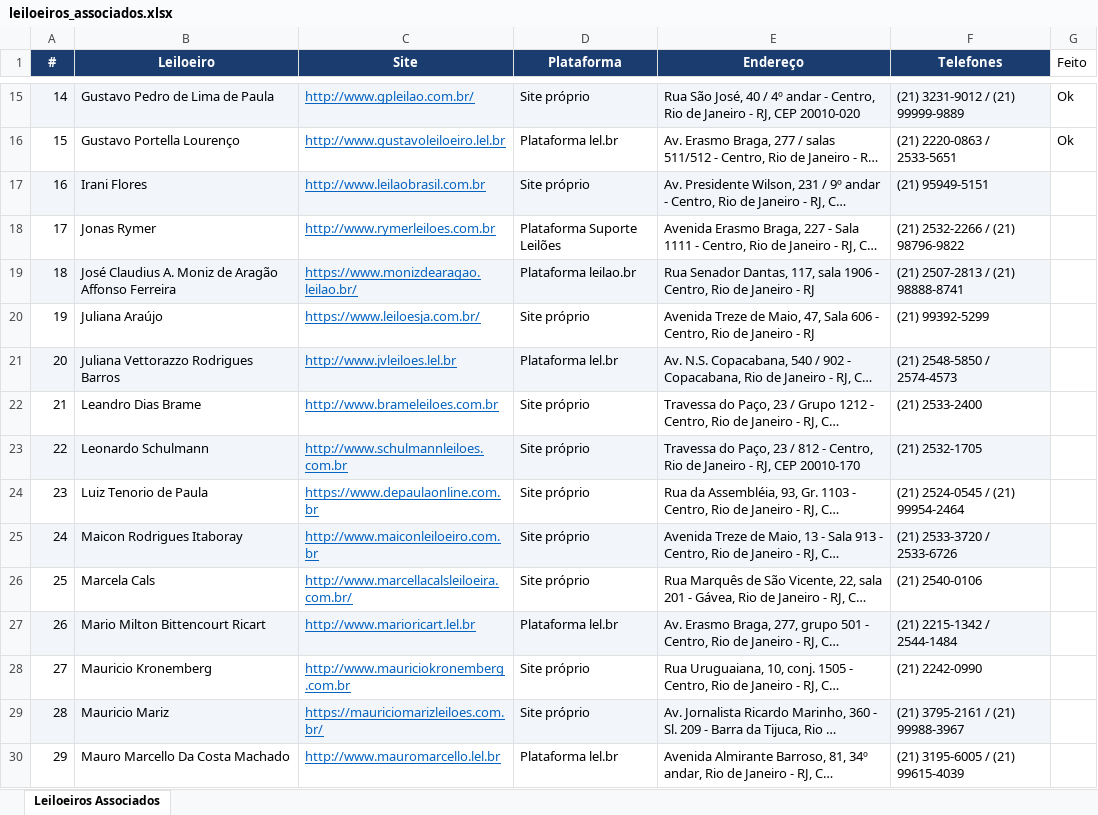
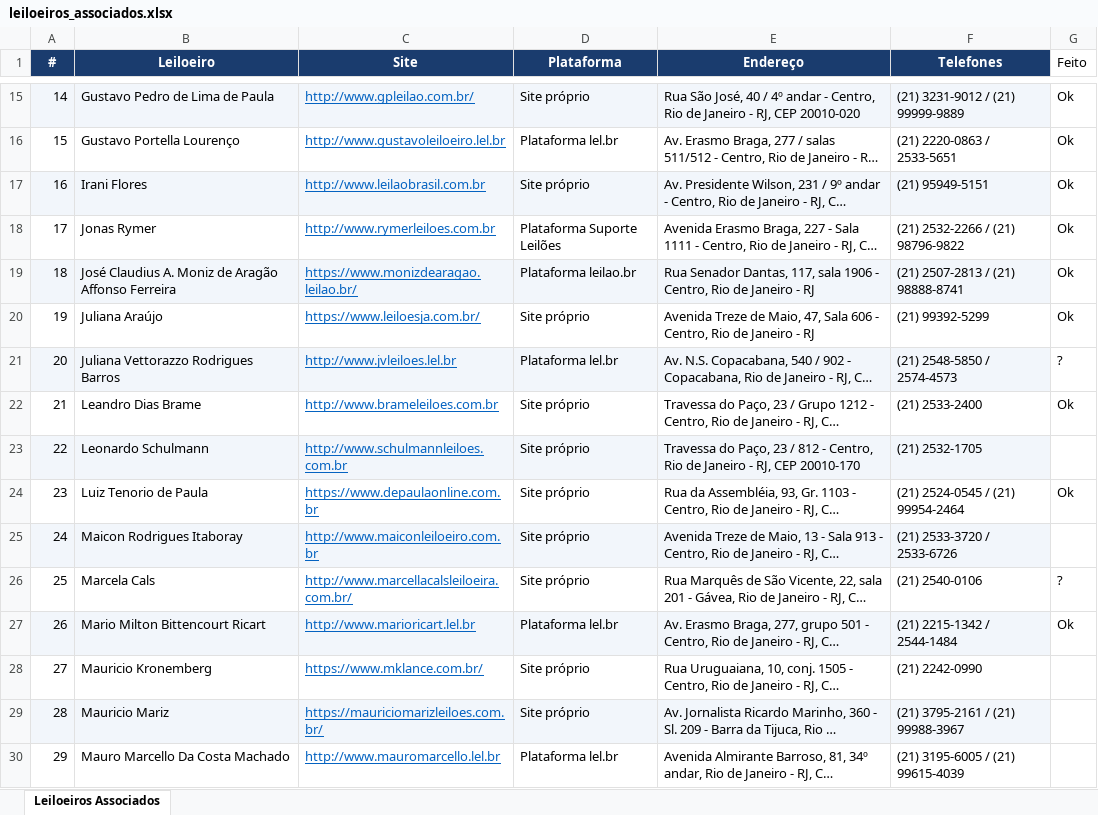
Before and after one commit to fbenevolo/leilao_etl, an Excel workbook: leiloeiros_associados.xlsx, sheet Leiloeiros Associados, drawn as a sheet; only a part is shown, gaps mark what is left out; long unchanged cells end in …; values as stored, in another font and other column widths than the file's, no borders; the diff names each change by its address in the sheet, - before the commit and + after, or states it on an @@ line.

Commit message:
added MauricioKronembergParser

```diff
--- a/leiloeiros_associados.xlsx (sheet Leiloeiros Associados)
+++ b/leiloeiros_associados.xlsx (sheet Leiloeiros Associados)
-G17:G20 (Feito): (empty)
+G17:G20 (Feito): Ok
-G21 (Feito): (empty)
+G21 (Feito): ?
-G22 (Feito): (empty)
+G22 (Feito): Ok
-G24 (Feito): (empty)
+G24 (Feito): Ok
-G26 (Feito): (empty)
+G26 (Feito): ?
-G27 (Feito): (empty)
+G27 (Feito): Ok
-C28 (Site): http://www.mauriciokronemberg.com.br
+C28 (Site): https://www.mklance.com.br/
```
Also changed, not shown: 5 other files.
